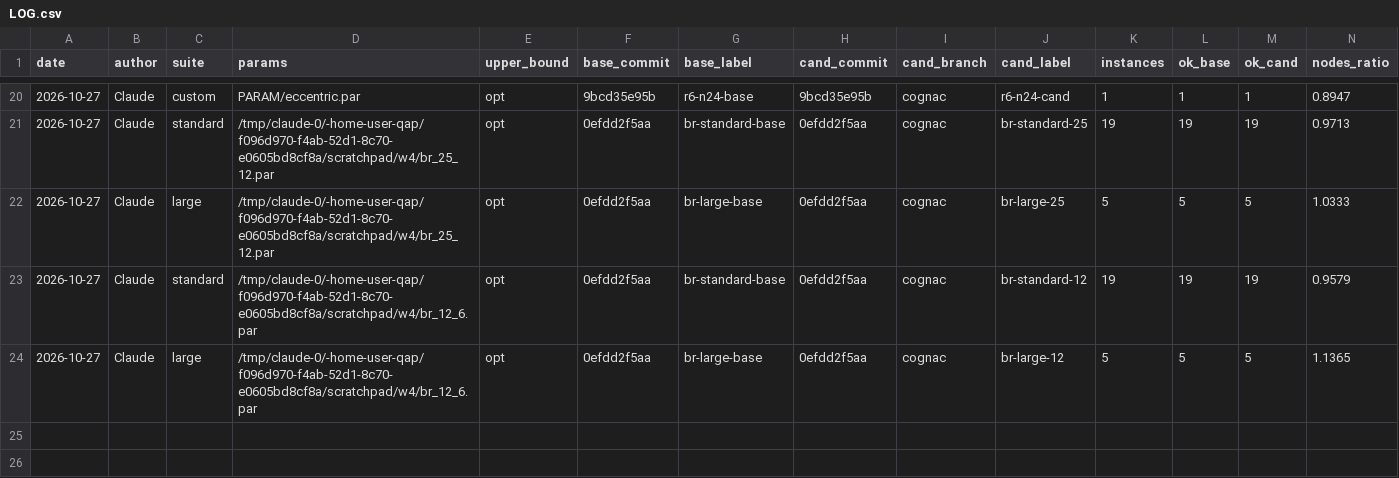
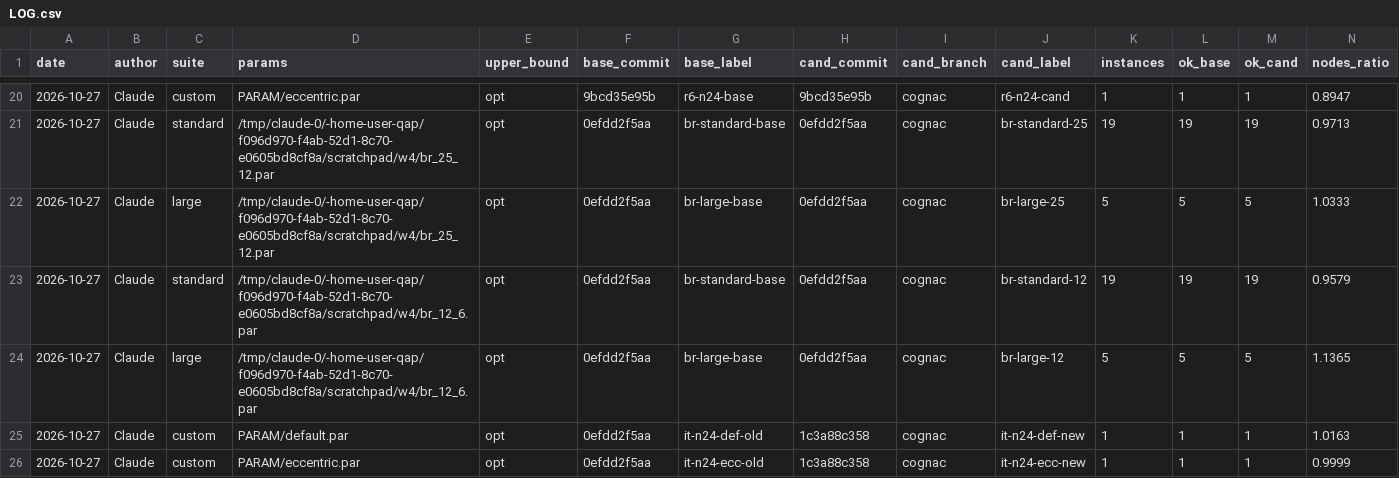
Before and after one commit to natebrix/qap, a CSV file: bench/LOG.csv, drawn as a sheet; only a part is shown, gaps mark what is left out; rows hold the shown columns only; the diff names each change by its address in the sheet, - before the commit and + after, or states it on an @@ line.

```diff
--- a/bench/LOG.csv
+++ b/bench/LOG.csv
+row 25: 2026-10-27 | Claude | custom | PARAM/default.par | opt | 0efdd2f5aa | it-n24-def-old | 1c3a88c358 | cognac | it-n24-def-new | 1 | 1 | 1 | 1.0163
+row 26: 2026-10-27 | Claude | custom | PARAM/eccentric.par | opt | 0efdd2f5aa | it-n24-ecc-old | 1c3a88c358 | cognac | it-n24-ecc-new | 1 | 1 | 1 | 0.9999
```
